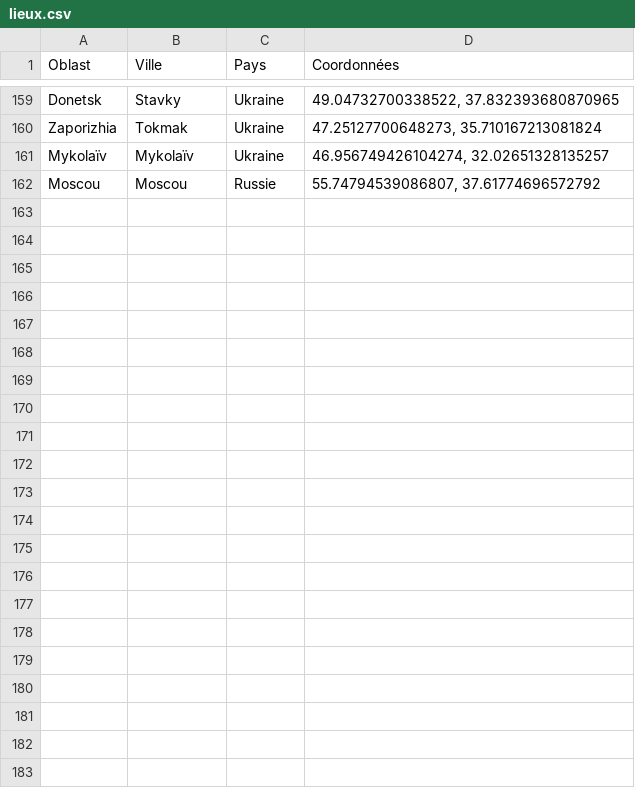
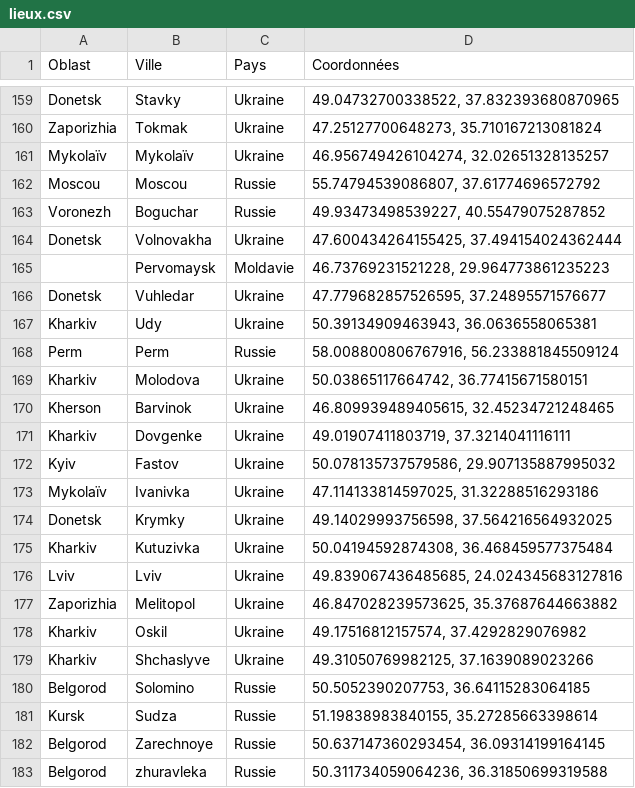
Before and after one commit to AsanoK/UkraineInvasion, a CSV file: Dataset/lieux.csv, drawn as a sheet; only a part is shown, gaps mark what is left out; the diff names each change by its address in the sheet, - before the commit and + after, or states it on an @@ line.

```diff
--- a/Dataset/lieux.csv
+++ b/Dataset/lieux.csv
+row 163: Voronezh | Boguchar | Russie | 49.93473498539227, 40.55479075287852
+row 164: Donetsk | Volnovakha | Ukraine | 47.600434264155425, 37.494154024362444
+row 165:  | Pervomaysk | Moldavie | 46.73769231521228, 29.964773861235223
+row 166: Donetsk | Vuhledar | Ukraine | 47.779682857526595, 37.24895571576677
+row 167: Kharkiv | Udy | Ukraine | 50.39134909463943, 36.0636558065381
+row 168: Perm | Perm | Russie | 58.008800806767916, 56.233881845509124
+row 169: Kharkiv | Molodova | Ukraine | 50.03865117664742, 36.77415671580151
+row 170: Kherson | Barvinok | Ukraine | 46.809939489405615, 32.45234721248465
+row 171: Kharkiv | Dovgenke | Ukraine | 49.01907411803719, 37.3214041116111
+row 172: Kyiv | Fastov | Ukraine | 50.078135737579586, 29.907135887995032
+row 173: Mykolaïv | Ivanivka | Ukraine | 47.114133814597025, 31.32288516293186
+row 174: Donetsk | Krymky | Ukraine | 49.14029993756598, 37.564216564932025
+row 175: Kharkiv | Kutuzivka | Ukraine | 50.04194592874308, 36.468459577375484
+row 176: Lviv | Lviv | Ukraine | 49.839067436485685, 24.024345683127816
+row 177: Zaporizhia | Melitopol | Ukraine | 46.847028239573625, 35.37687644663882
+row 178: Kharkiv | Oskil | Ukraine | 49.17516812157574, 37.4292829076982
+row 179: Kharkiv | Shchaslyve | Ukraine | 49.31050769982125, 37.1639089023266
+row 180: Belgorod | Solomino | Russie | 50.5052390207753, 36.64115283064185
+row 181: Kursk | Sudza | Russie | 51.19838983840155, 35.27285663398614
+row 182: Belgorod | Zarechnoye | Russie | 50.637147360293454, 36.09314199164145
+row 183: Belgorod | zhuravleka | Russie | 50.311734059064236, 36.31850699319588
```
Also changed, not shown: Dataset/combats.csv, 8 other files.
